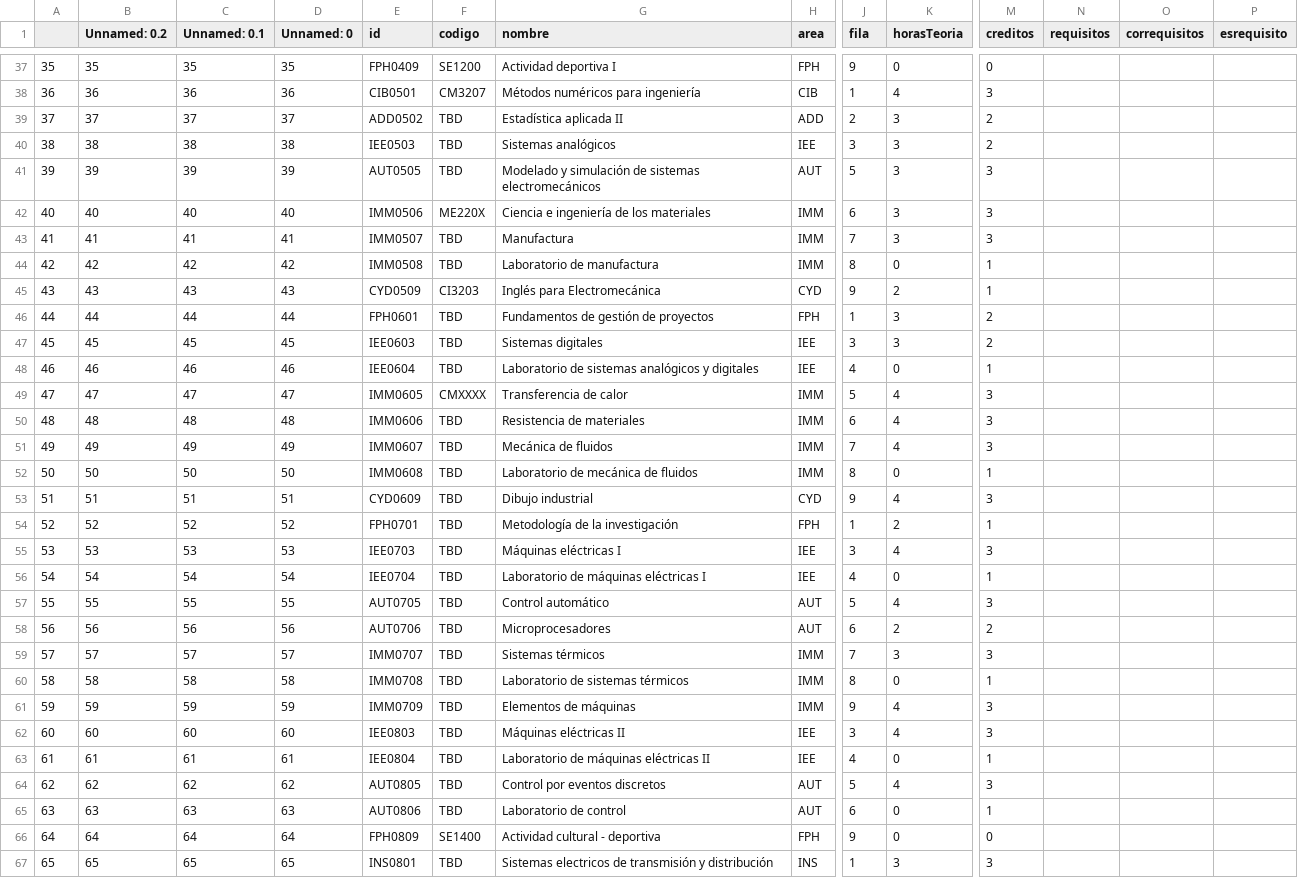
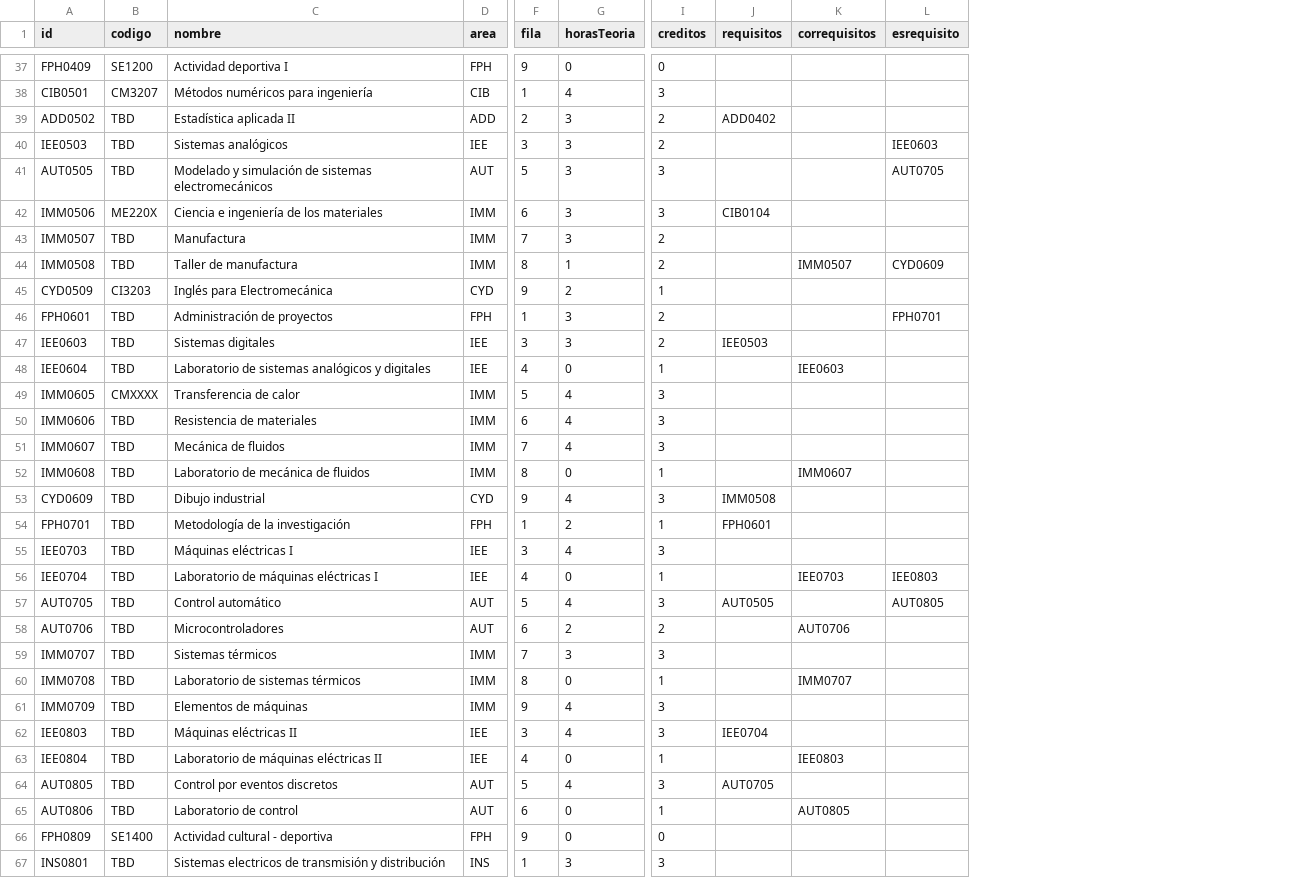
Before and after one commit to EIEM-TEC/CLIE, a CSV file: cursos/cursos_malla.csv, drawn as a sheet; only a part is shown, gaps mark what is left out; removed rows and columns are numbered as before the commit, all else as after; the diff covers the shown part only; the diff names each change by its address in the sheet, - before the commit and + after, or states it on an @@ line.

```diff
--- a/cursos/cursos_malla.csv
+++ b/cursos/cursos_malla.csv
-column A, rows 37-67: 35 | 36 | 37 | 38 | 39 | 40 | 41 | 42 | 43 | 44 | 45 | 46 | 47 | 48 | 49 | 50 | 51 | 52 | 53 | 54 | 55 | 56 | 57 | 58 | 59 | 60 | 61 | 62 | 63 | 64 | 65
-column B (Unnamed: 0.2), rows 37-67: 35 | 36 | 37 | 38 | 39 | 40 | 41 | 42 | 43 | 44 | 45 | 46 | 47 | 48 | 49 | 50 | 51 | 52 | 53 | 54 | 55 | 56 | 57 | 58 | 59 | 60 | 61 | 62 | 63 | 64 | 65
-column C (Unnamed: 0.1), rows 37-67: 35 | 36 | 37 | 38 | 39 | 40 | 41 | 42 | 43 | 44 | 45 | 46 | 47 | 48 | 49 | 50 | 51 | 52 | 53 | 54 | 55 | 56 | 57 | 58 | 59 | 60 | 61 | 62 | 63 | 64 | 65
-column D (Unnamed: 0), rows 37-67: 35 | 36 | 37 | 38 | 39 | 40 | 41 | 42 | 43 | 44 | 45 | 46 | 47 | 48 | 49 | 50 | 51 | 52 | 53 | 54 | 55 | 56 | 57 | 58 | 59 | 60 | 61 | 62 | 63 | 64 | 65
-J39 (requisitos): (empty)
+J39 (requisitos): ADD0402
-L40 (esrequisito): (empty)
+L40 (esrequisito): IEE0603
-L41 (esrequisito): (empty)
+L41 (esrequisito): AUT0705
-J42 (requisitos): (empty)
+J42 (requisitos): CIB0104
-I43 (creditos): 3
+I43 (creditos): 2
-C44 (nombre): Laboratorio de manufactura
+C44 (nombre): Taller de manufactura
-G44 (horasTeoria): 0
+G44 (horasTeoria): 1
-I44 (creditos): 1
+I44 (creditos): 2
-K44 (correquisitos): (empty)
+K44 (correquisitos): IMM0507
-L44 (esrequisito): (empty)
+L44 (esrequisito): CYD0609
-C46 (nombre): Fundamentos de gestión de proyectos
+C46 (nombre): Administración de proyectos
-L46 (esrequisito): (empty)
+L46 (esrequisito): FPH0701
-J47 (requisitos): (empty)
+J47 (requisitos): IEE0503
-K48 (correquisitos): (empty)
+K48 (correquisitos): IEE0603
-K52 (correquisitos): (empty)
+K52 (correquisitos): IMM0607
-J53 (requisitos): (empty)
+J53 (requisitos): IMM0508
-J54 (requisitos): (empty)
+J54 (requisitos): FPH0601
-K56 (correquisitos): (empty)
+K56 (correquisitos): IEE0703
-L56 (esrequisito): (empty)
+L56 (esrequisito): IEE0803
-J57 (requisitos): (empty)
+J57 (requisitos): AUT0505
-L57 (esrequisito): (empty)
+L57 (esrequisito): AUT0805
-C58 (nombre): Microprocesadores
+C58 (nombre): Microcontroladores
-K58 (correquisitos): (empty)
+K58 (correquisitos): AUT0706
-K60 (correquisitos): (empty)
+K60 (correquisitos): IMM0707
-J62 (requisitos): (empty)
+J62 (requisitos): IEE0704
-K63 (correquisitos): (empty)
+K63 (correquisitos): IEE0803
-J64 (requisitos): (empty)
+J64 (requisitos): AUT0705
-K65 (correquisitos): (empty)
+K65 (correquisitos): AUT0805
```
Also changed, not shown: 8 edited cells elsewhere in this file, 4 other files.
